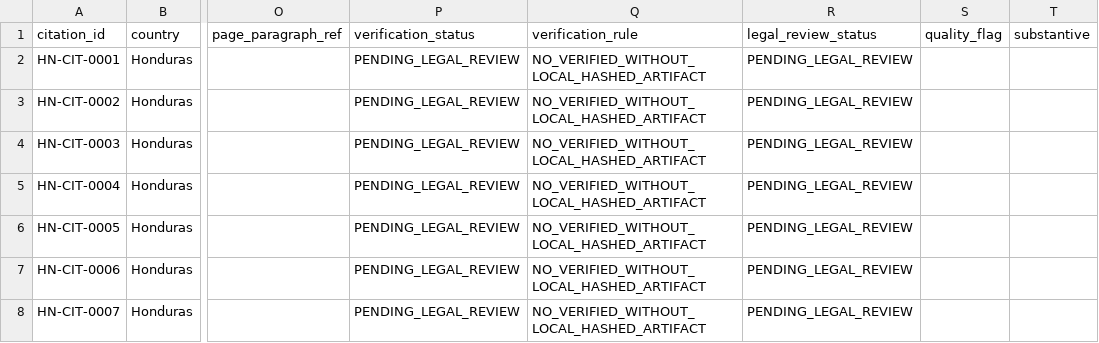
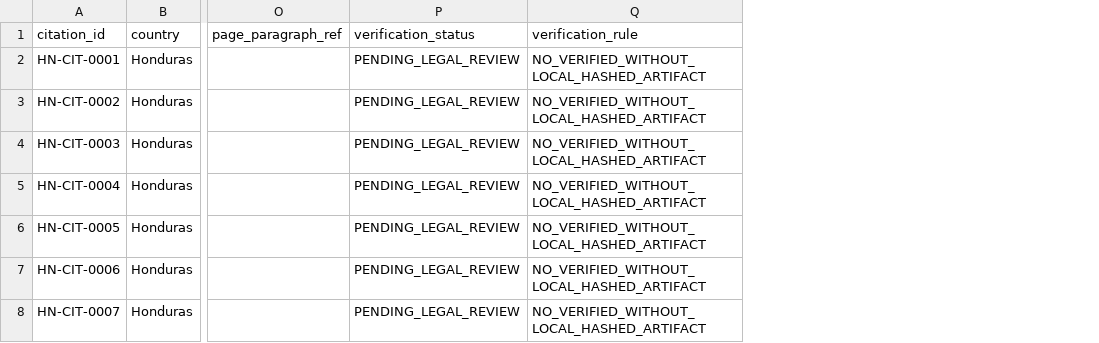
Before and after one commit to GlobalRestitutionAlliance/latam-us-hn-honduras-master-litigation, a CSV file: 99_Archives_and_Manifests/pre_bolster_backup/CITATION_INDEX.csv, drawn as a sheet; only a part is shown, gaps mark what is left out; the diff names each change by its address in the sheet, - before the commit and + after, or states it on an @@ line.

Commit message:
REVERTED DUE TO UNPROMPTED MASS J3WFICATED DATA CORRUPTION BY COMPROMISED BIASED LLM/ARTIFICIAL INTELLIGENCE MODELS

```diff
--- a/99_Archives_and_Manifests/pre_bolster_backup/CITATION_INDEX.csv
+++ b/99_Archives_and_Manifests/pre_bolster_backup/CITATION_INDEX.csv
-column R (legal_review_status), rows 2-8: all PENDING_LEGAL_REVIEW
-column S (quality_flag), empty
-column T (substantive), empty
```
Also changed, not shown: 36 other files.
